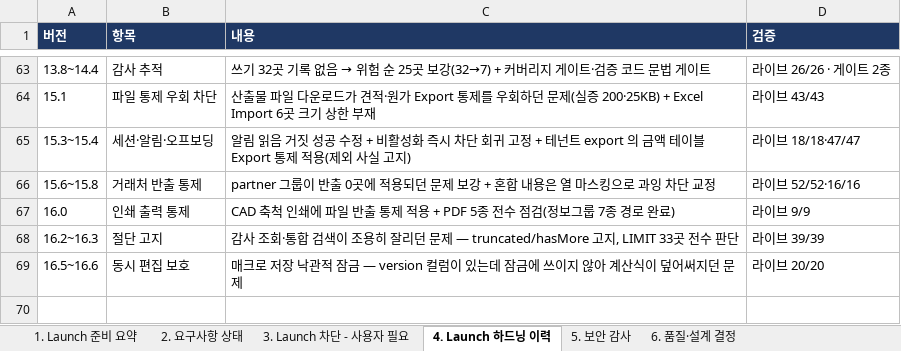
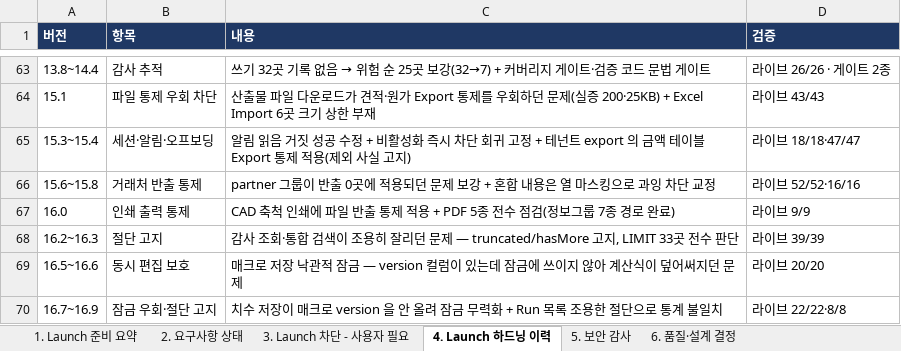
Before and after one commit to fankh/external-projects, an Excel workbook: edim-ai-blueprint/docs/EDIM_Launch준비상태.xlsx, sheet 4. Launch 하드닝 이력, drawn as a sheet; only a part is shown, gaps mark what is left out; values as stored, in another font and other column widths than the file's, no borders; the diff names each change by its address in the sheet, - before the commit and + after, or states it on an @@ line.

```diff
--- a/edim-ai-blueprint/docs/EDIM_Launch준비상태.xlsx (sheet 4. Launch 하드닝 이력)
+++ b/edim-ai-blueprint/docs/EDIM_Launch준비상태.xlsx (sheet 4. Launch 하드닝 이력)
+row 70: 16.7~16.9 | 잠금 우회·절단 고지 | 치수 저장이 매크로 version 을 안 올려 잠금 무력화 + Run 목록 조용한 절단으로 통계 불일치 | 라이브 22/22·8/8
```
Also changed, not shown: sheet 1. Launch 준비 요약, edim-ai-blueprint/docs/EDIM_위험관리대장.xlsx, 2 other files.
